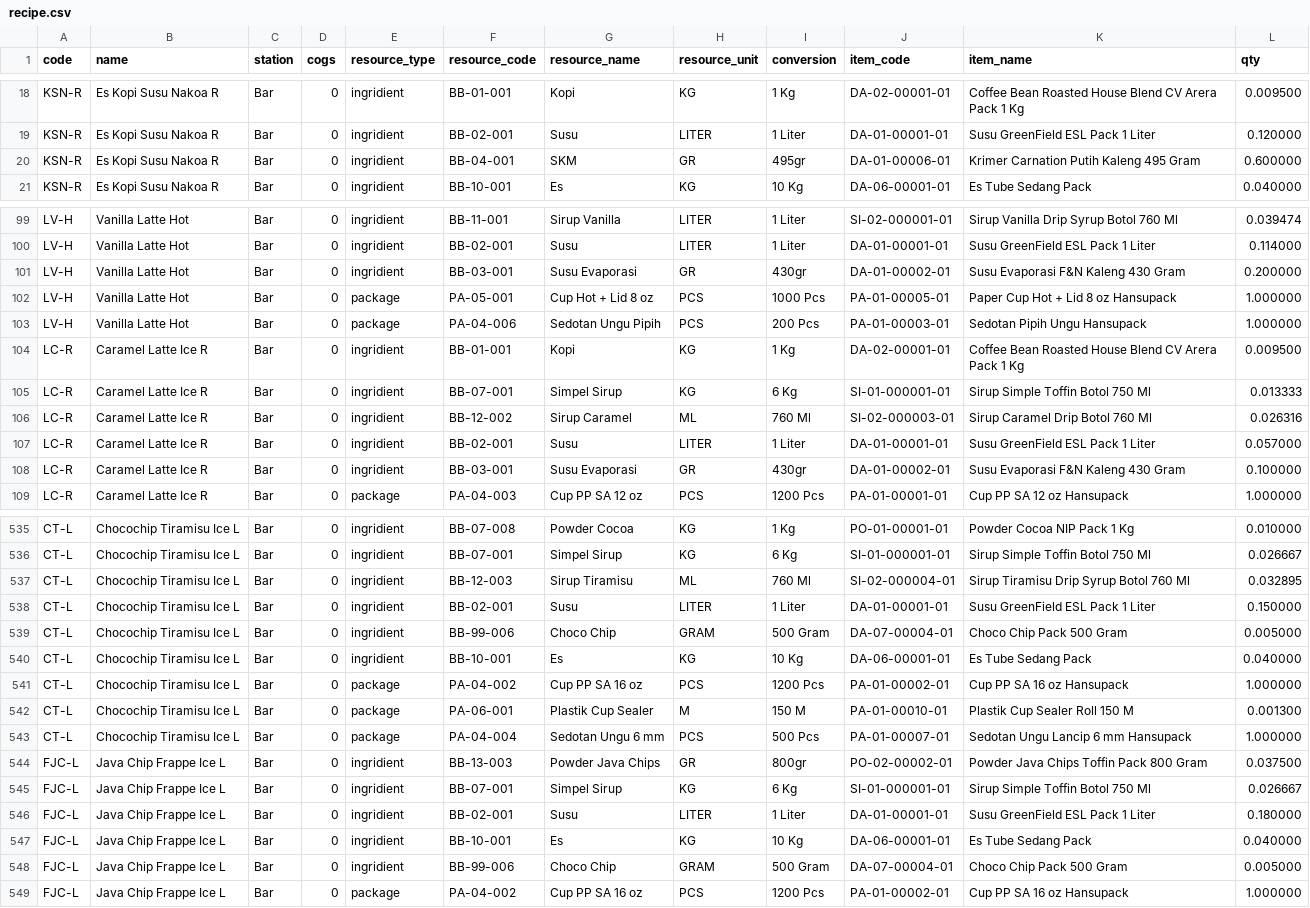
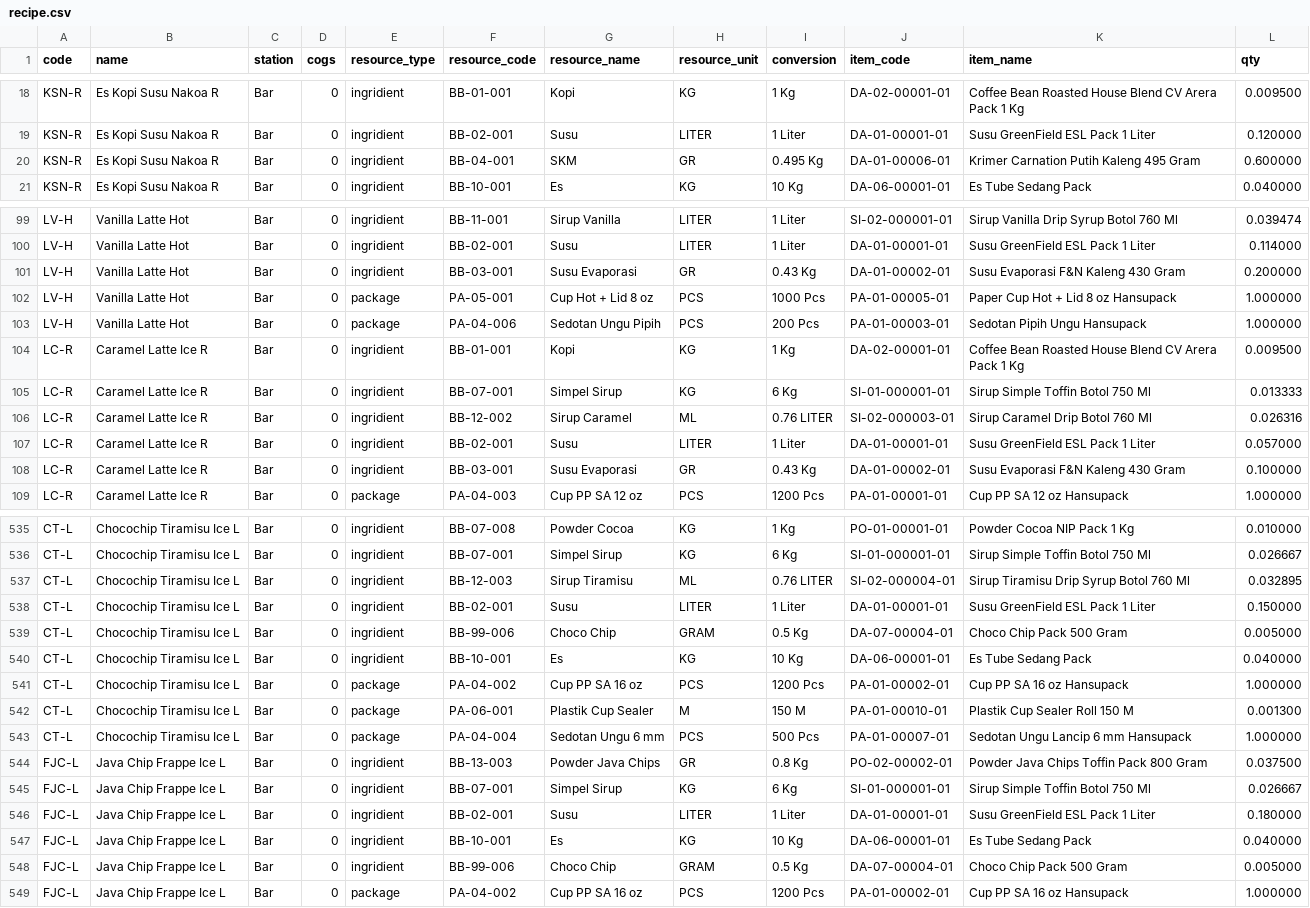
Before and after one commit to lacunose/resource-planning, a CSV file: storage/app/recipe.csv, drawn as a sheet; only a part is shown, gaps mark what is left out; the diff covers the shown part only.

```diff
--- a/storage/app/recipe.csv
+++ b/storage/app/recipe.csv
@@ -19,3 +19,3 @@ KSN-R,Es Kopi Susu Nakoa R,Bar,0,ingridient,BB-01-001,Kopi,KG,1 Kg,DA-02-00001-0
 KSN-R,Es Kopi Susu Nakoa R,Bar,0,ingridient,BB-02-001,Susu,LITER,1 Liter,DA-01-00001-01,Susu GreenField ESL Pack 1 Liter,0.120000
-KSN-R,Es Kopi Susu Nakoa R,Bar,0,ingridient,BB-04-001,SKM,GR,495gr,DA-01-00006-01,Krimer Carnation Putih Kaleng 495 Gram,0.600000
+KSN-R,Es Kopi Susu Nakoa R,Bar,0,ingridient,BB-04-001,SKM,GR,0.495 Kg,DA-01-00006-01,Krimer Carnation Putih Kaleng 495 Gram,0.600000
 KSN-R,Es Kopi Susu Nakoa R,Bar,0,ingridient,BB-10-001,Es,KG,10 Kg,DA-06-00001-01,Es Tube Sedang Pack,0.040000
@@ -100,3 +100,3 @@ LV-H,Vanilla Latte Hot,Bar,0,ingridient,BB-11-001,Sirup Vanilla,LITER,1 Liter,SI
 LV-H,Vanilla Latte Hot,Bar,0,ingridient,BB-02-001,Susu,LITER,1 Liter,DA-01-00001-01,Susu GreenField ESL Pack 1 Liter,0.114000
-LV-H,Vanilla Latte Hot,Bar,0,ingridient,BB-03-001,Susu Evaporasi,GR,430gr,DA-01-00002-01,Susu Evaporasi F&N Kaleng 430 Gram,0.200000
+LV-H,Vanilla Latte Hot,Bar,0,ingridient,BB-03-001,Susu Evaporasi,GR,0.43 Kg,DA-01-00002-01,Susu Evaporasi F&N Kaleng 430 Gram,0.200000
 LV-H,Vanilla Latte Hot,Bar,0,package,PA-05-001,Cup Hot + Lid 8 oz,PCS,1000 Pcs,PA-01-00005-01,Paper Cup Hot + Lid 8 oz Hansupack,1.000000
@@ -105,5 +105,5 @@ LC-R,Caramel Latte Ice R,Bar,0,ingridient,BB-01-001,Kopi,KG,1 Kg,DA-02-00001-01,
 LC-R,Caramel Latte Ice R,Bar,0,ingridient,BB-07-001,Simpel Sirup,KG,6 Kg,SI-01-000001-01,Sirup Simple Toffin Botol 750 Ml,0.013333
-LC-R,Caramel Latte Ice R,Bar,0,ingridient,BB-12-002,Sirup Caramel,ML,760 Ml,SI-02-000003-01,Sirup Caramel Drip Botol 760 Ml,0.026316
+LC-R,Caramel Latte Ice R,Bar,0,ingridient,BB-12-002,Sirup Caramel,ML,0.76 LITER,SI-02-000003-01,Sirup Caramel Drip Botol 760 Ml,0.026316
 LC-R,Caramel Latte Ice R,Bar,0,ingridient,BB-02-001,Susu,LITER,1 Liter,DA-01-00001-01,Susu GreenField ESL Pack 1 Liter,0.057000
-LC-R,Caramel Latte Ice R,Bar,0,ingridient,BB-03-001,Susu Evaporasi,GR,430gr,DA-01-00002-01,Susu Evaporasi F&N Kaleng 430 Gram,0.100000
+LC-R,Caramel Latte Ice R,Bar,0,ingridient,BB-03-001,Susu Evaporasi,GR,0.43 Kg,DA-01-00002-01,Susu Evaporasi F&N Kaleng 430 Gram,0.100000
 LC-R,Caramel Latte Ice R,Bar,0,package,PA-04-003,Cup PP SA 12 oz,PCS,1200 Pcs,PA-01-00001-01,Cup PP SA 12 oz Hansupack,1.000000
@@ -536,5 +536,5 @@ CT-L,Chocochip Tiramisu Ice L,Bar,0,ingridient,BB-07-008,Powder Cocoa,KG,1 Kg,PO
 CT-L,Chocochip Tiramisu Ice L,Bar,0,ingridient,BB-07-001,Simpel Sirup,KG,6 Kg,SI-01-000001-01,Sirup Simple Toffin Botol 750 Ml,0.026667
-CT-L,Chocochip Tiramisu Ice L,Bar,0,ingridient,BB-12-003,Sirup Tiramisu,ML,760 Ml,SI-02-000004-01,Sirup Tiramisu Drip Syrup Botol 760 Ml,0.032895
+CT-L,Chocochip Tiramisu Ice L,Bar,0,ingridient,BB-12-003,Sirup Tiramisu,ML,0.76 LITER,SI-02-000004-01,Sirup Tiramisu Drip Syrup Botol 760 Ml,0.032895
 CT-L,Chocochip Tiramisu Ice L,Bar,0,ingridient,BB-02-001,Susu,LITER,1 Liter,DA-01-00001-01,Susu GreenField ESL Pack 1 Liter,0.150000
-CT-L,Chocochip Tiramisu Ice L,Bar,0,ingridient,BB-99-006,Choco Chip,GRAM,500 Gram,DA-07-00004-01,Choco Chip Pack 500 Gram,0.005000
+CT-L,Chocochip Tiramisu Ice L,Bar,0,ingridient,BB-99-006,Choco Chip,GRAM,0.5 Kg,DA-07-00004-01,Choco Chip Pack 500 Gram,0.005000
 CT-L,Chocochip Tiramisu Ice L,Bar,0,ingridient,BB-10-001,Es,KG,10 Kg,DA-06-00001-01,Es Tube Sedang Pack,0.040000
@@ -543,3 +543,3 @@ CT-L,Chocochip Tiramisu Ice L,Bar,0,package,PA-06-001,Plastik Cup Sealer,M,150 M
 CT-L,Chocochip Tiramisu Ice L,Bar,0,package,PA-04-004,Sedotan Ungu 6 mm,PCS,500 Pcs,PA-01-00007-01,Sedotan Ungu Lancip 6 mm Hansupack,1.000000
-FJC-L,Java Chip Frappe Ice L,Bar,0,ingridient,BB-13-003,Powder Java Chips,GR,800gr,PO-02-00002-01,Powder Java Chips Toffin Pack 800 Gram,0.037500
+FJC-L,Java Chip Frappe Ice L,Bar,0,ingridient,BB-13-003,Powder Java Chips,GR,0.8 Kg,PO-02-00002-01,Powder Java Chips Toffin Pack 800 Gram,0.037500
 FJC-L,Java Chip Frappe Ice L,Bar,0,ingridient,BB-07-001,Simpel Sirup,KG,6 Kg,SI-01-000001-01,Sirup Simple Toffin Botol 750 Ml,0.026667
@@ -547,3 +547,3 @@ FJC-L,Java Chip Frappe Ice L,Bar,0,ingridient,BB-02-001,Susu,LITER,1 Liter,DA-01
 FJC-L,Java Chip Frappe Ice L,Bar,0,ingridient,BB-10-001,Es,KG,10 Kg,DA-06-00001-01,Es Tube Sedang Pack,0.040000
-FJC-L,Java Chip Frappe Ice L,Bar,0,ingridient,BB-99-006,Choco Chip,GRAM,500 Gram,DA-07-00004-01,Choco Chip Pack 500 Gram,0.005000
+FJC-L,Java Chip Frappe Ice L,Bar,0,ingridient,BB-99-006,Choco Chip,GRAM,0.5 Kg,DA-07-00004-01,Choco Chip Pack 500 Gram,0.005000
 FJC-L,Java Chip Frappe Ice L,Bar,0,package,PA-04-002,Cup PP SA 16 oz,PCS,1200 Pcs,PA-01-00002-01,Cup PP SA 16 oz Hansupack,1.000000
```
Also changed, not shown: 45 edited cells elsewhere in this file, 1 other file.
